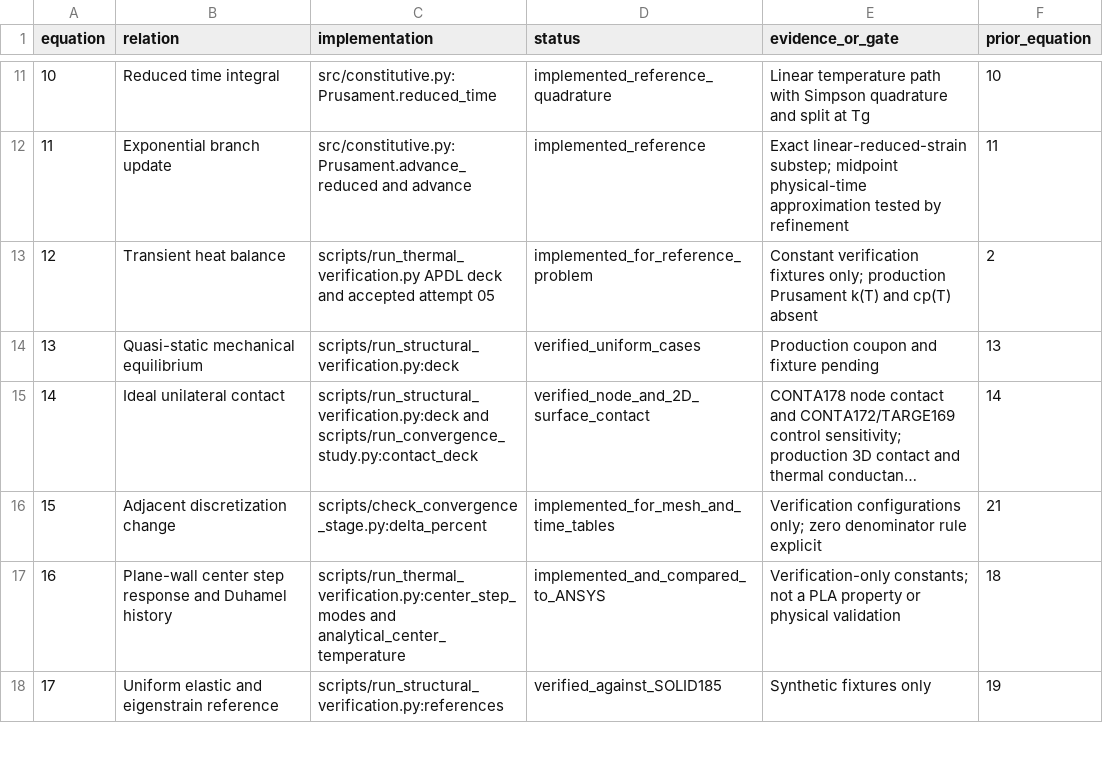
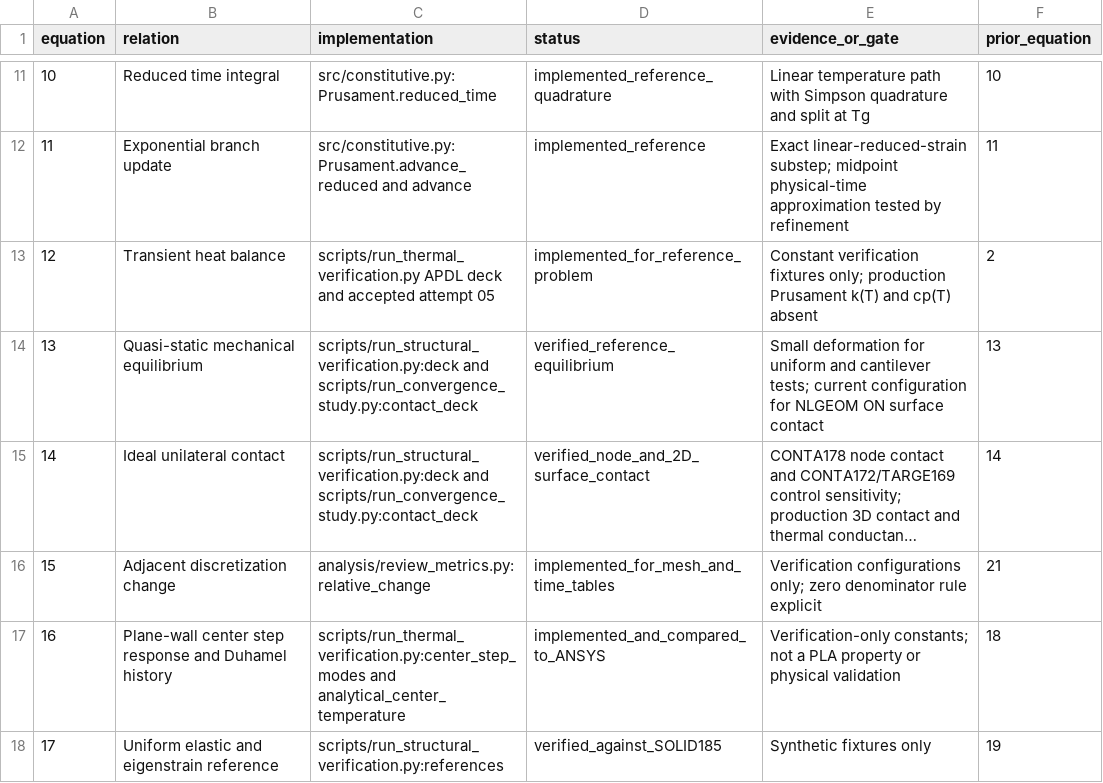
Before and after one commit to VorteXEkansh/FDM-Annealing, a CSV file: docs/manuscript_equation_map.csv, drawn as a sheet; only a part is shown, gaps mark what is left out; long unchanged cells end in …; the diff names each change by its address in the sheet, - before the commit and + after, or states it on an @@ line.

Commit message:
Stage 19: audit scientific claims, correct measurands and verify evidence

```diff
--- a/docs/manuscript_equation_map.csv
+++ b/docs/manuscript_equation_map.csv
-C14 (implementation): scripts/run_structural_verification.py:deck
+C14 (implementation): scripts/run_structural_verification.py:deck and scripts/run_convergence_study.py:contact_deck
-D14 (status): verified_uniform_cases
+D14 (status): verified_reference_equilibrium
-E14 (evidence_or_gate): Production coupon and fixture pending
+E14 (evidence_or_gate): Small deformation for uniform and cantilever tests; current configuration for NLGEOM ON surface contact
-C16 (implementation): scripts/check_convergence_stage.py:delta_percent
+C16 (implementation): analysis/review_metrics.py:relative_change
```
Also changed, not shown: 36 other files.
